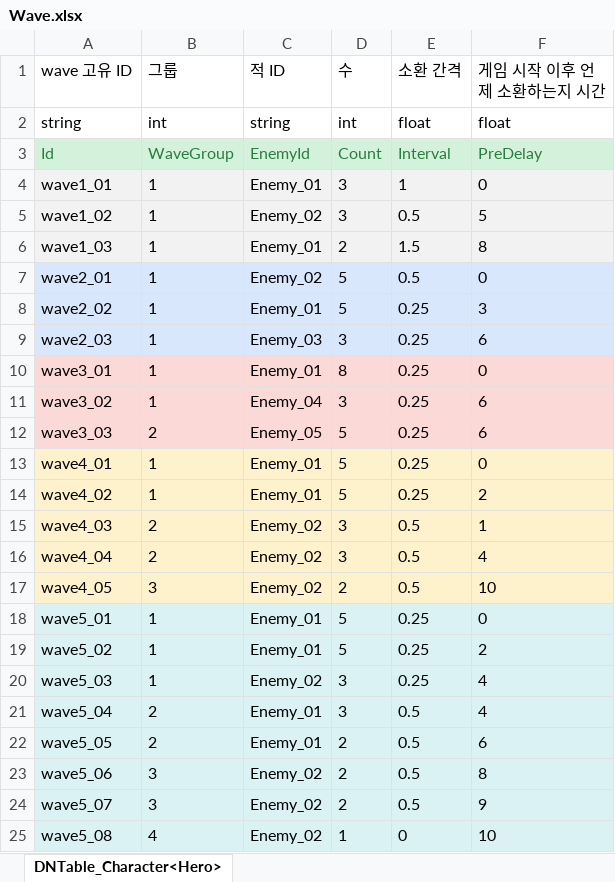
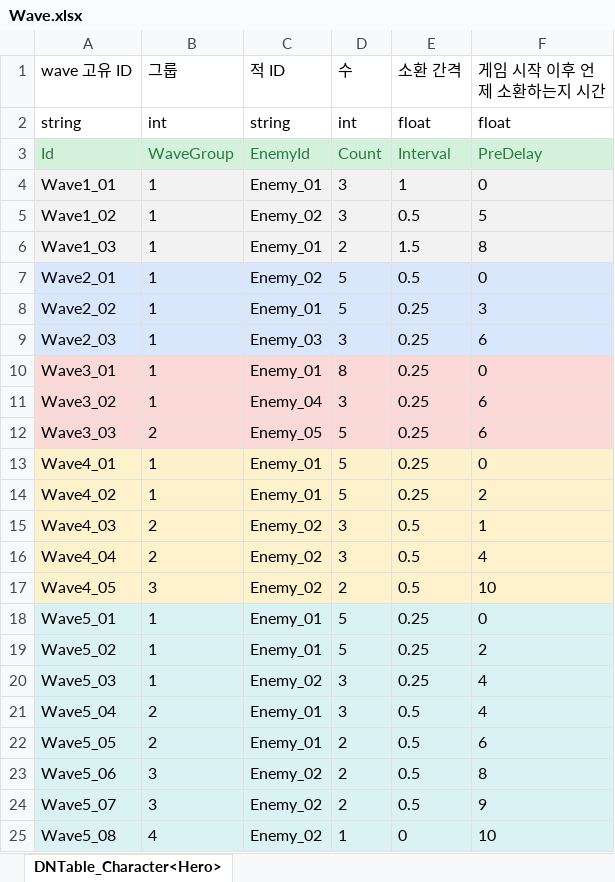
Before and after one commit to MinHyeo/Fantastic4, an Excel workbook: JsonConverter/ExcelFiles/Wave.xlsx, sheet DNTable_Character<Hero>, drawn as a sheet; values as stored, in another font and other column widths than the file's, no borders; the diff names each change by its address in the sheet, - before the commit and + after, or states it on an @@ line.

```diff
--- a/JsonConverter/ExcelFiles/Wave.xlsx (sheet DNTable_Character<Hero>)
+++ b/JsonConverter/ExcelFiles/Wave.xlsx (sheet DNTable_Character<Hero>)
-A4 (wave 고유 ID): wave1_01
+A4 (wave 고유 ID): Wave1_01
-A5 (wave 고유 ID): wave1_02
+A5 (wave 고유 ID): Wave1_02
-A6 (wave 고유 ID): wave1_03
+A6 (wave 고유 ID): Wave1_03
-A7 (wave 고유 ID): wave2_01
+A7 (wave 고유 ID): Wave2_01
-A8 (wave 고유 ID): wave2_02
+A8 (wave 고유 ID): Wave2_02
-A9 (wave 고유 ID): wave2_03
+A9 (wave 고유 ID): Wave2_03
-A10 (wave 고유 ID): wave3_01
+A10 (wave 고유 ID): Wave3_01
-A11 (wave 고유 ID): wave3_02
+A11 (wave 고유 ID): Wave3_02
-A12 (wave 고유 ID): wave3_03
+A12 (wave 고유 ID): Wave3_03
-A13 (wave 고유 ID): wave4_01
+A13 (wave 고유 ID): Wave4_01
-A14 (wave 고유 ID): wave4_02
+A14 (wave 고유 ID): Wave4_02
-A15 (wave 고유 ID): wave4_03
+A15 (wave 고유 ID): Wave4_03
-A16 (wave 고유 ID): wave4_04
+A16 (wave 고유 ID): Wave4_04
-A17 (wave 고유 ID): wave4_05
+A17 (wave 고유 ID): Wave4_05
-A18 (wave 고유 ID): wave5_01
+A18 (wave 고유 ID): Wave5_01
-A19 (wave 고유 ID): wave5_02
+A19 (wave 고유 ID): Wave5_02
-A20 (wave 고유 ID): wave5_03
+A20 (wave 고유 ID): Wave5_03
-A21 (wave 고유 ID): wave5_04
+A21 (wave 고유 ID): Wave5_04
-A22 (wave 고유 ID): wave5_05
+A22 (wave 고유 ID): Wave5_05
-A23 (wave 고유 ID): wave5_06
+A23 (wave 고유 ID): Wave5_06
-A24 (wave 고유 ID): wave5_07
+A24 (wave 고유 ID): Wave5_07
-A25 (wave 고유 ID): wave5_08
+A25 (wave 고유 ID): Wave5_08
```
Also changed, not shown: JsonConverter/ExcelFiles/Stage.xlsx, 15 other files.
